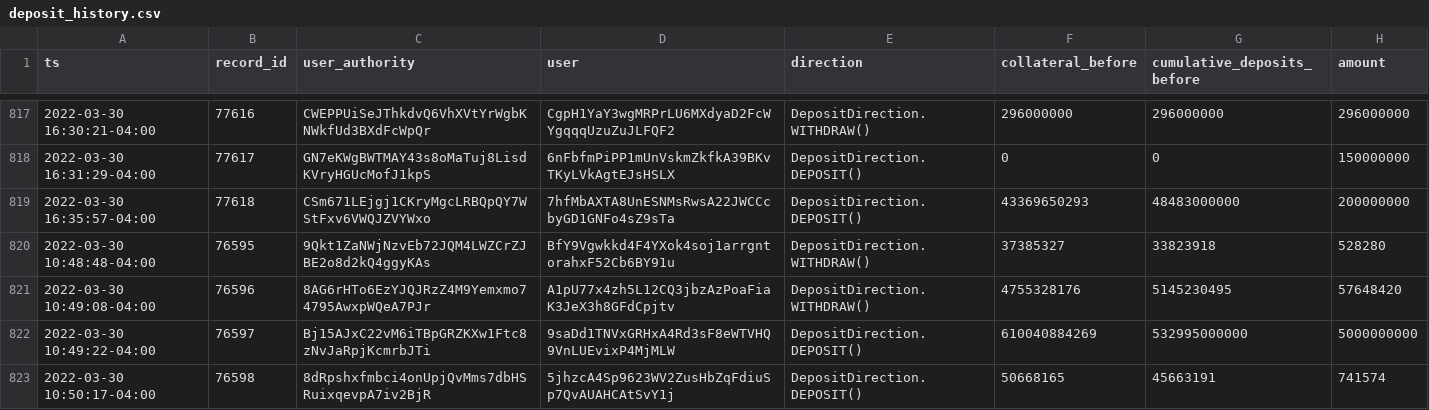
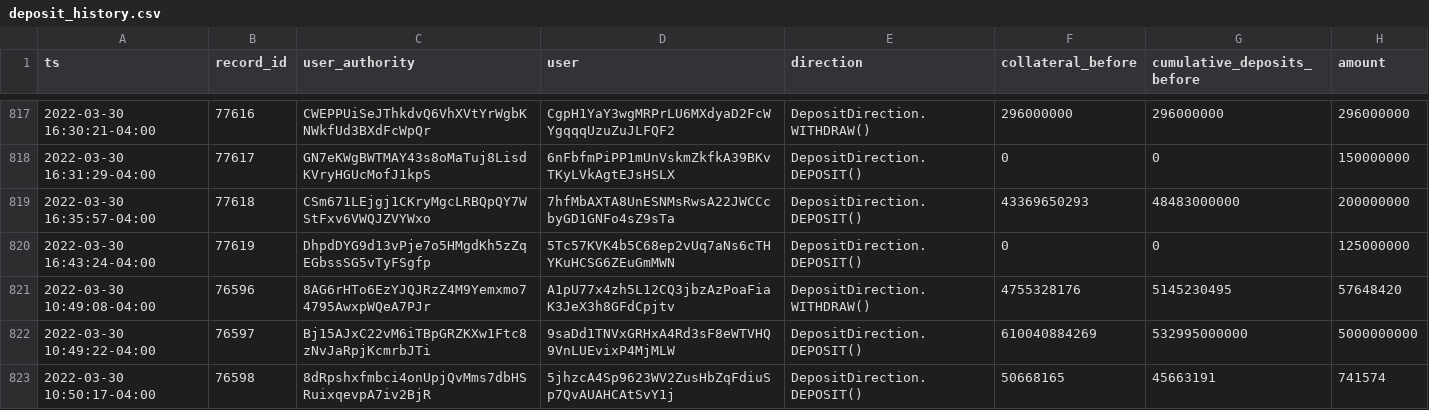
Before and after one commit to lmvdz/drift-flat-data, a CSV file: data/deposit_history.csv, drawn as a sheet; only a part is shown, gaps mark what is left out; removed rows and columns are numbered as before the commit, all else as after; the diff names each change by its address in the sheet, - before the commit and + after, or states it on an @@ line.

```diff
--- a/data/deposit_history.csv
+++ b/data/deposit_history.csv
-row 820: 2022-03-30 10:48:48-04:00 | 76595 | 9Qkt1ZaNWjNzvEb72JQM4LWZCrZJBE2o8d2kQ4ggyKAs | BfY9Vgwkkd4F4YXok4soj1arrgntorahxF52Cb6BY91u | DepositDirection.WITHDRAW() | 37385327 | 33823918 | 528280
+row 820: 2022-03-30 16:43:24-04:00 | 77619 | DhpdDYG9d13vPje7o5HMgdKh5zZqEGbssSG5vTyFSgfp | 5Tc57KVK4b5C68ep2vUq7aNs6cTHYKuHCSG6ZEuGmMWN | DepositDirection.DEPOSIT() | 0 | 0 | 125000000
```
Also changed, not shown: data/fundingPayment_history.csv, data/markets_state.csv, 4 other files.
